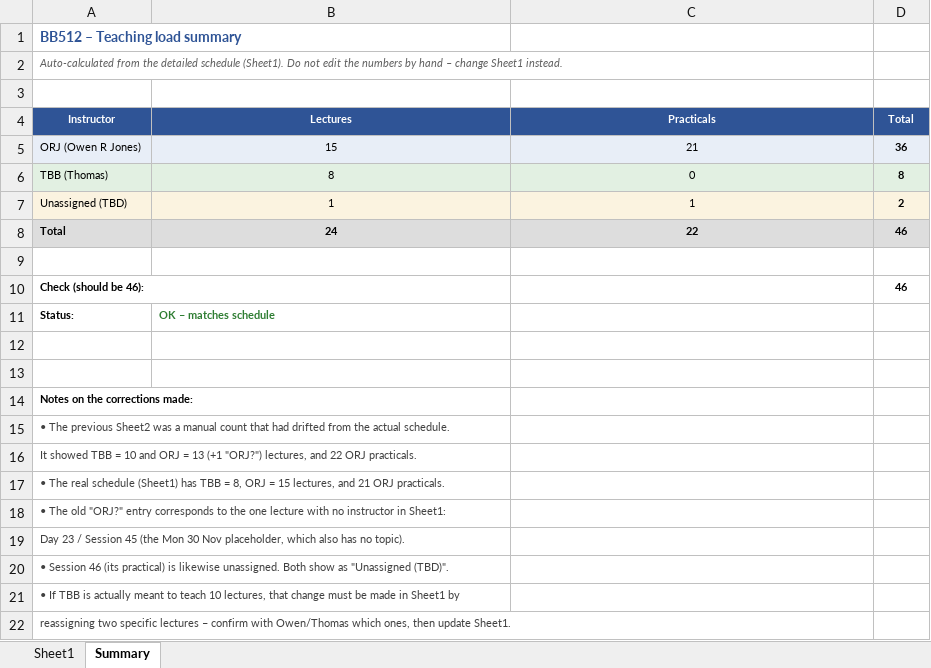
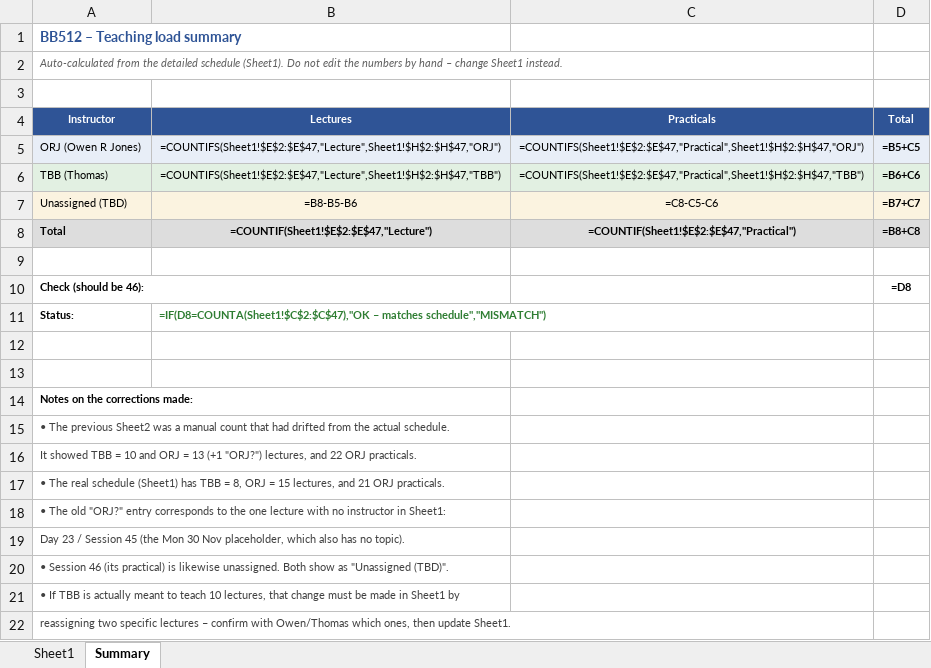
Before and after one commit to jonesor/BB512_Book, an Excel workbook: BB512_Schedule.xlsx, sheet Summary, drawn as a sheet; values as stored, in another font and other column widths than the file's, no borders; formulas without a stored value are shown as written; the diff names each change by its address in the sheet, - before the commit and + after, or states it on an @@ line.

```diff
--- a/BB512_Schedule.xlsx (sheet Summary)
+++ b/BB512_Schedule.xlsx (sheet Summary)
-B5 (Lectures): 15
+B5 (Lectures): =COUNTIFS(Sheet1!$E$2:$E$47,"Lecture",Sheet1!$H$2:$H$47,"ORJ")
-C5 (Practicals): 21
+C5 (Practicals): =COUNTIFS(Sheet1!$E$2:$E$47,"Practical",Sheet1!$H$2:$H$47,"ORJ")
-D5 (Total): 36
+D5 (Total): =B5+C5
-B6 (Lectures): 8
+B6 (Lectures): =COUNTIFS(Sheet1!$E$2:$E$47,"Lecture",Sheet1!$H$2:$H$47,"TBB")
-C6 (Practicals): 0
+C6 (Practicals): =COUNTIFS(Sheet1!$E$2:$E$47,"Practical",Sheet1!$H$2:$H$47,"TBB")
-D6 (Total): 8
+D6 (Total): =B6+C6
-B7 (Lectures): 1
+B7 (Lectures): =B8-B5-B6
-C7 (Practicals): 1
+C7 (Practicals): =C8-C5-C6
-D7 (Total): 2
+D7 (Total): =B7+C7
-B8 (Lectures): 24
+B8 (Lectures): =COUNTIF(Sheet1!$E$2:$E$47,"Lecture")
-C8 (Practicals): 22
+C8 (Practicals): =COUNTIF(Sheet1!$E$2:$E$47,"Practical")
-D8 (Total): 46
+D8 (Total): =B8+C8
-D10 (Total): 46
+D10 (Total): =D8
-B11 (Lectures): OK – matches schedule
+B11 (Lectures): =IF(D8=COUNTA(Sheet1!$C$2:$C$47),"OK – matches schedule","MISMATCH")
```
Also changed, not shown: sheet Sheet1, 26 other files.
